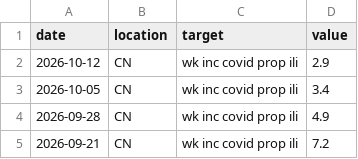
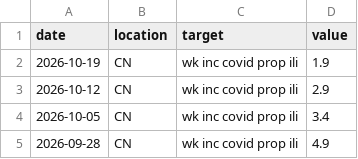
Before and after one commit to Kucube/China-COVID-19-Forecast-Hub, a CSV file: target-data/time-series.csv, drawn as a sheet; only a part is shown; the shorter side is filled out with more unchanged rows.

```diff
--- a/target-data/time-series.csv
+++ b/target-data/time-series.csv
@@ -1,2 +1,3 @@
 date,location,target,value
+2026-10-19,CN,wk inc covid prop ili,1.9
 2026-10-12,CN,wk inc covid prop ili,2.9
```
